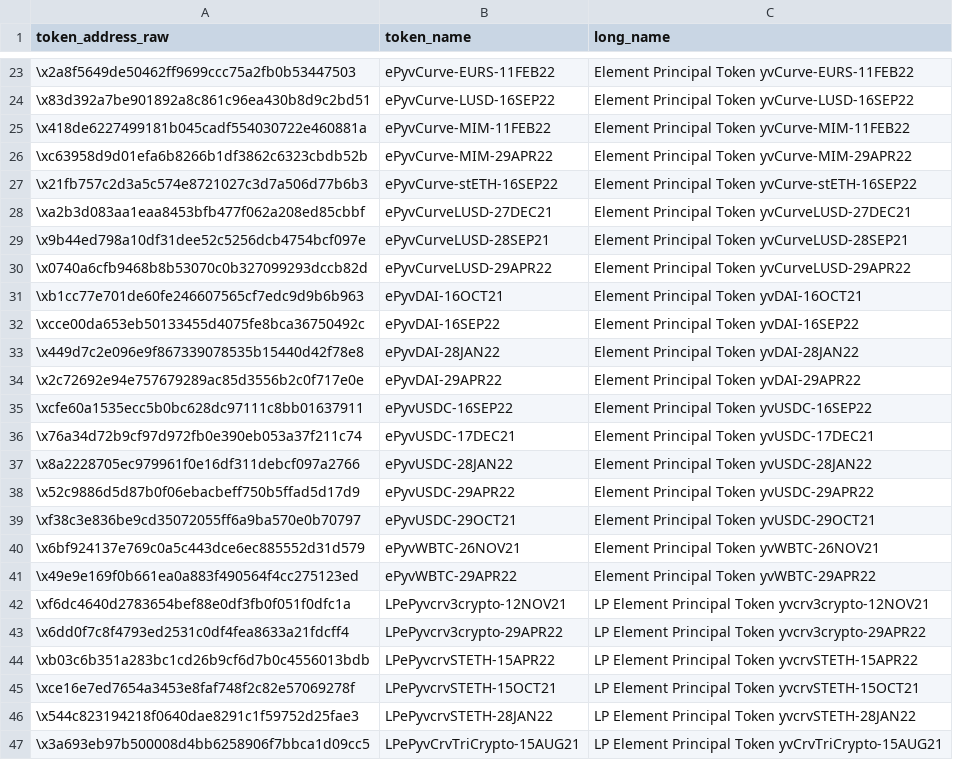
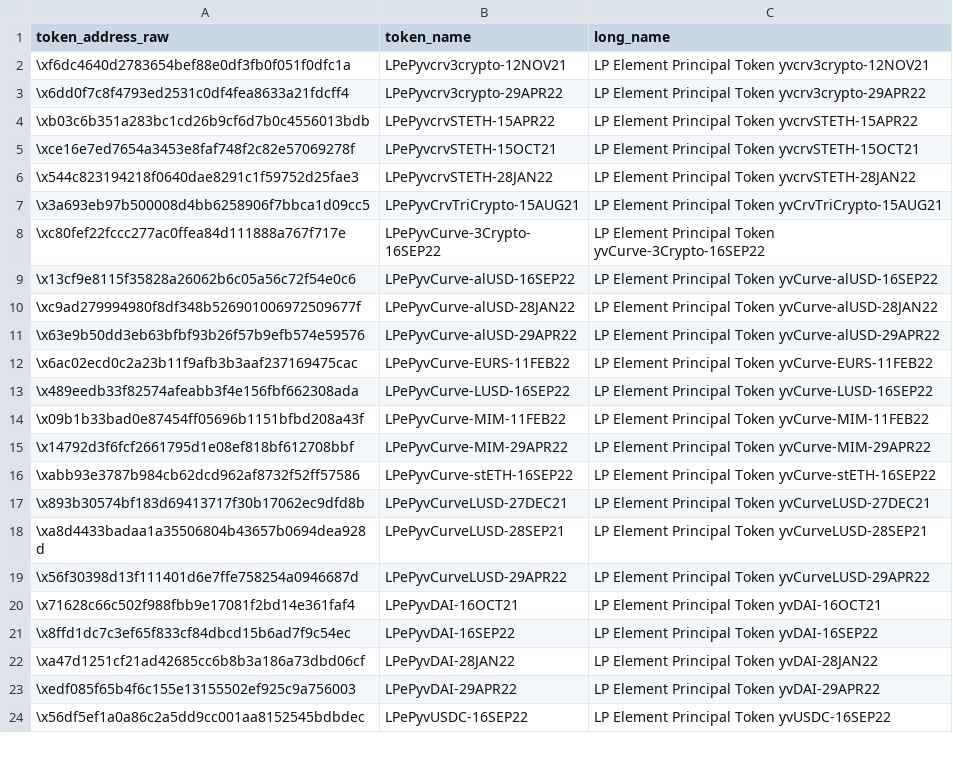
Before and after one commit to delvtech/lp_contributions, a CSV file: element_tokens.csv, drawn as a sheet; only a part is shown, gaps mark what is left out; the shorter side is filled out with more unchanged rows; the diff covers the shown part only; the diff names each change by its address in the sheet, - before the commit and + after, or states it on an @@ line.

```diff
--- a/element_tokens.csv
+++ b/element_tokens.csv
-row 23: \x2a8f5649de50462ff9699ccc75a2fb0b53447503 | ePyvCurve-EURS-11FEB22 | Element Principal Token yvCurve-EURS-11FEB22
-row 24: \x83d392a7be901892a8c861c96ea430b8d9c2bd51 | ePyvCurve-LUSD-16SEP22 | Element Principal Token yvCurve-LUSD-16SEP22
-row 25: \x418de6227499181b045cadf554030722e460881a | ePyvCurve-MIM-11FEB22 | Element Principal Token yvCurve-MIM-11FEB22
-row 26: \xc63958d9d01efa6b8266b1df3862c6323cbdb52b | ePyvCurve-MIM-29APR22 | Element Principal Token yvCurve-MIM-29APR22
-row 27: \x21fb757c2d3a5c574e8721027c3d7a506d77b6b3 | ePyvCurve-stETH-16SEP22 | Element Principal Token yvCurve-stETH-16SEP22
-row 28: \xa2b3d083aa1eaa8453bfb477f062a208ed85cbbf | ePyvCurveLUSD-27DEC21 | Element Principal Token yvCurveLUSD-27DEC21
-row 29: \x9b44ed798a10df31dee52c5256dcb4754bcf097e | ePyvCurveLUSD-28SEP21 | Element Principal Token yvCurveLUSD-28SEP21
-row 30: \x0740a6cfb9468b8b53070c0b327099293dccb82d | ePyvCurveLUSD-29APR22 | Element Principal Token yvCurveLUSD-29APR22
-row 31: \xb1cc77e701de60fe246607565cf7edc9d9b6b963 | ePyvDAI-16OCT21 | Element Principal Token yvDAI-16OCT21
-row 32: \xcce00da653eb50133455d4075fe8bca36750492c | ePyvDAI-16SEP22 | Element Principal Token yvDAI-16SEP22
-row 33: \x449d7c2e096e9f867339078535b15440d42f78e8 | ePyvDAI-28JAN22 | Element Principal Token yvDAI-28JAN22
-row 34: \x2c72692e94e757679289ac85d3556b2c0f717e0e | ePyvDAI-29APR22 | Element Principal Token yvDAI-29APR22
-row 35: \xcfe60a1535ecc5b0bc628dc97111c8bb01637911 | ePyvUSDC-16SEP22 | Element Principal Token yvUSDC-16SEP22
-row 36: \x76a34d72b9cf97d972fb0e390eb053a37f211c74 | ePyvUSDC-17DEC21 | Element Principal Token yvUSDC-17DEC21
-row 37: \x8a2228705ec979961f0e16df311debcf097a2766 | ePyvUSDC-28JAN22 | Element Principal Token yvUSDC-28JAN22
-row 38: \x52c9886d5d87b0f06ebacbeff750b5ffad5d17d9 | ePyvUSDC-29APR22 | Element Principal Token yvUSDC-29APR22
-row 39: \xf38c3e836be9cd35072055ff6a9ba570e0b70797 | ePyvUSDC-29OCT21 | Element Principal Token yvUSDC-29OCT21
-row 40: \x6bf924137e769c0a5c443dce6ec885552d31d579 | ePyvWBTC-26NOV21 | Element Principal Token yvWBTC-26NOV21
-row 41: \x49e9e169f0b661ea0a883f490564f4cc275123ed | ePyvWBTC-29APR22 | Element Principal Token yvWBTC-29APR22
```
Also changed, not shown: 25 removed rows elsewhere in this file, 1 other file.
